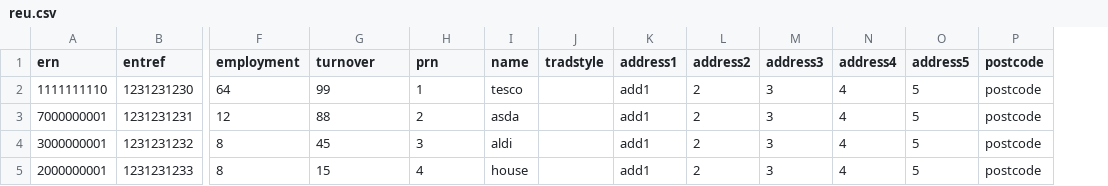
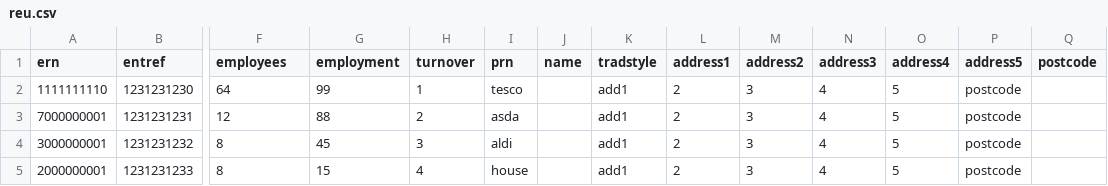
Before and after one commit to ONSdigital/sbr-idbr-data-load, a CSV file: src/main/resources/data/reu.csv, drawn as a sheet; only a part is shown, gaps mark what is left out; addresses are those after the commit; the diff names each change by its address in the sheet, - before the commit and + after, or states it on an @@ line.

```diff
--- a/src/main/resources/data/reu.csv
+++ b/src/main/resources/data/reu.csv
+column I (prn), rows 2-5: tesco | asda | aldi | house
-F1: employment
+F1: employees
-G1: turnover
+G1: employment
-H1: prn
+H1: turnover
-J2 (name): tesco
+J2 (name): (empty)
-K2:K5 (tradstyle): (empty)
+K2:K5 (tradstyle): add1
-L2:L5 (address1): add1
+L2:L5 (address1): 2
-M2:M5 (address2): 2
+M2:M5 (address2): 3
-N2:N5 (address3): 3
+N2:N5 (address3): 4
-O2:O5 (address4): 4
+O2:O5 (address4): 5
-P2:P5 (address5): 5
+P2:P5 (address5): postcode
-Q2:Q5 (postcode): postcode
+Q2:Q5 (postcode): (empty)
-J3 (name): asda
+J3 (name): (empty)
-J4 (name): aldi
+J4 (name): (empty)
-J5 (name): house
+J5 (name): (empty)
```
Also changed, not shown: 1 other file.
